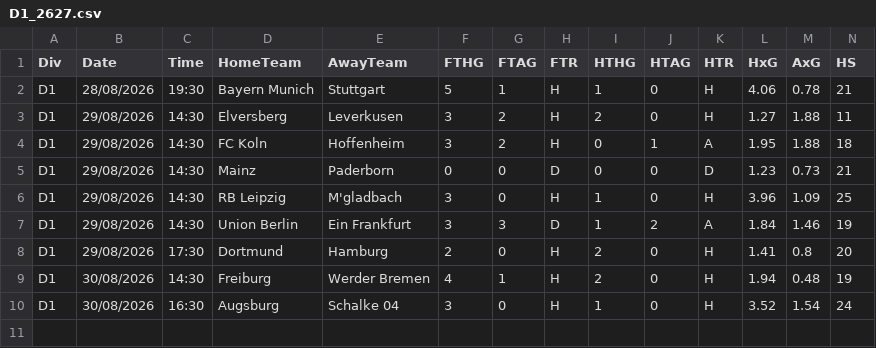
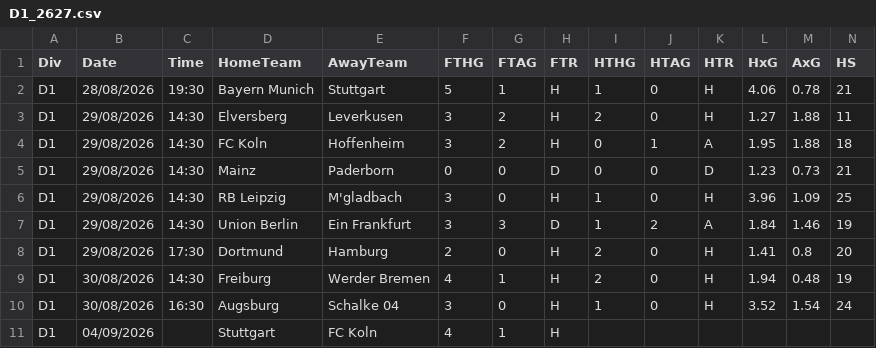
Before and after one commit to marinino/tippki, a CSV file: data/D1_2627.csv, drawn as a sheet; only a part is shown; rows hold the shown columns only; the diff names each change by its address in the sheet, - before the commit and + after, or states it on an @@ line.

```diff
--- a/data/D1_2627.csv
+++ b/data/D1_2627.csv
+row 11: D1 | 04/09/2026 |  | Stuttgart | FC Koln | 4 | 1 | H
```
Also changed, not shown: 1 other file.
